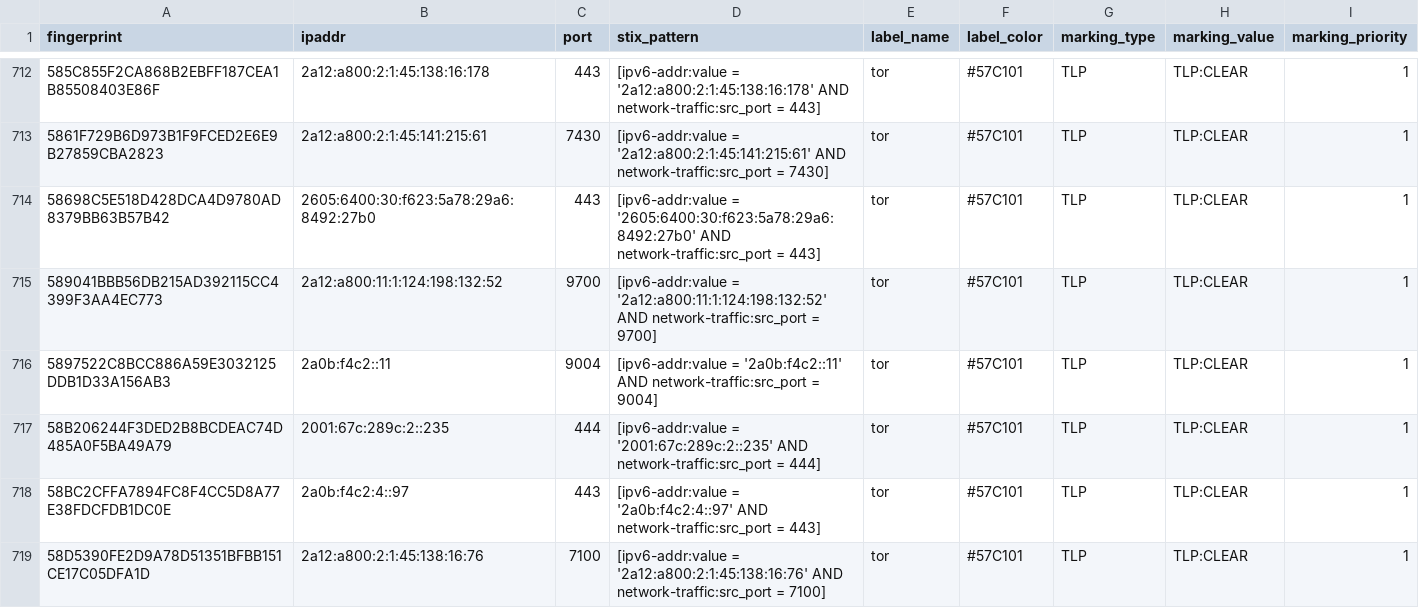
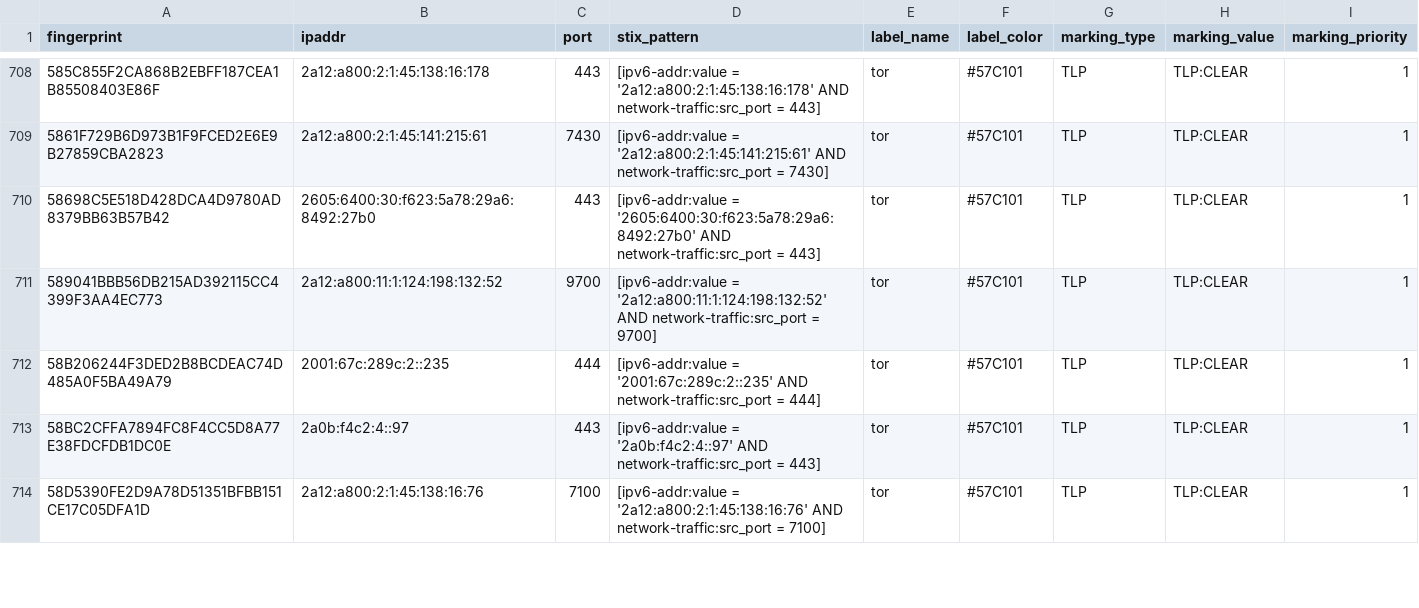
Before and after one commit to DreadFog/tor_csv_feed_opencti, a CSV file: latest.exits_v6.csv, drawn as a sheet; only a part is shown, gaps mark what is left out; the diff covers the shown part only.

```diff
--- a/latest.exits_v6.csv
+++ b/latest.exits_v6.csv
@@ -715,3 +711,2 @@ fingerprint,ipaddr,port,stix_pattern,label_name,label_color,marking_type,marking
 589041BBB56DB215AD392115CC4399F3AA4EC773,2a12:a800:11:1:124:198:132:52,9700,[ipv6-addr:value = '2a12:a800:11:1:124:198:132:52' AND network-traffic:src_port = 9700],tor,#57C101,TLP,TLP:CLEAR,1
-5897522C8BCC886A59E3032125DDB1D33A156AB3,2a0b:f4c2::11,9004,[ipv6-addr:value = '2a0b:f4c2::11' AND network-traffic:src_port = 9004],tor,#57C101,TLP,TLP:CLEAR,1
 58B206244F3DED2B8BCDEAC74D485A0F5BA49A79,2001:67c:289c:2::235,444,[ipv6-addr:value = '2001:67c:289c:2::235' AND network-traffic:src_port = 444],tor,#57C101,TLP,TLP:CLEAR,1
```
Also changed, not shown: 12 removed rows and 2 edited cells elsewhere in this file, latest.all_v6.csv, latest.exits_v4.csv, 3 other files.
